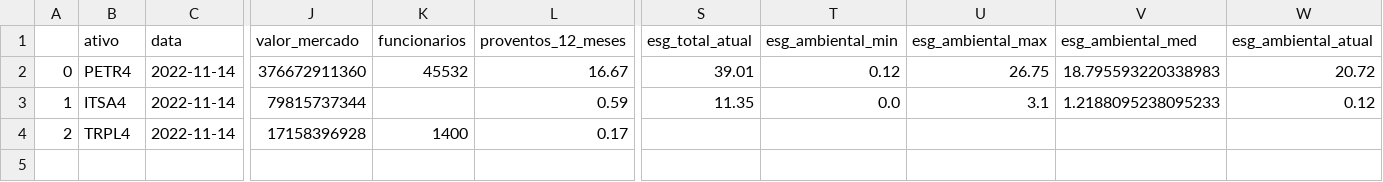
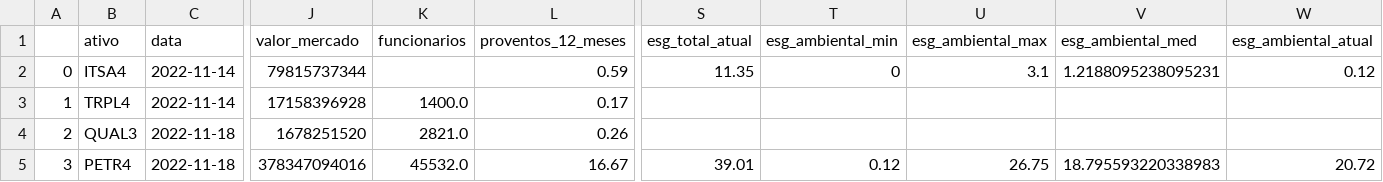
Before and after one commit to TiagoVivas/analise_fundamentalista_de_ativos, a CSV file: df_infos.csv, drawn as a sheet; only a part is shown, gaps mark what is left out; removed rows and columns are numbered as before the commit, all else as after; rows hold the shown columns only; the diff names each change by its address in the sheet, - before the commit and + after, or states it on an @@ line.

```diff
--- a/df_infos.csv
+++ b/df_infos.csv
-row 2: 0 | PETR4 | 2022-11-14 | 376672911360 | 45532 | 16.67 | 39.01 | 0.12 | 26.75 | 18.795593220338983 | 20.72
-A2: 1
+A2: 0
-T2 (esg_ambiental_min): 0.0
+T2 (esg_ambiental_min): 0
-V2 (esg_ambiental_med): 1.2188095238095233
+V2 (esg_ambiental_med): 1.2188095238095231
-A3: 2
+A3: 1
-K3 (funcionarios): 1400
+K3 (funcionarios): 1400.0
+row 4: 2 | QUAL3 | 2022-11-18 | 1678251520 | 2821.0 | 0.26
+row 5: 3 | PETR4 | 2022-11-18 | 378347094016 | 45532.0 | 16.67 | 39.01 | 0.12 | 26.75 | 18.795593220338983 | 20.72
```
Also changed, not shown: df_balanco.csv, df_financas.csv, 1 other file.
